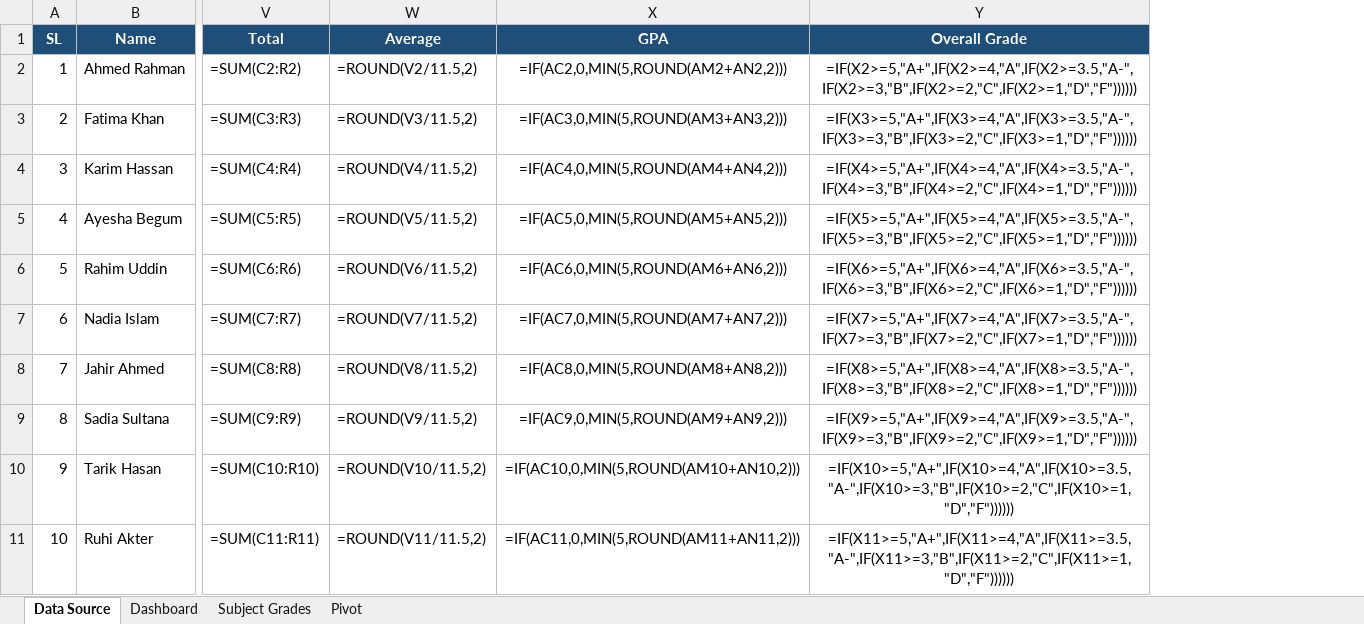
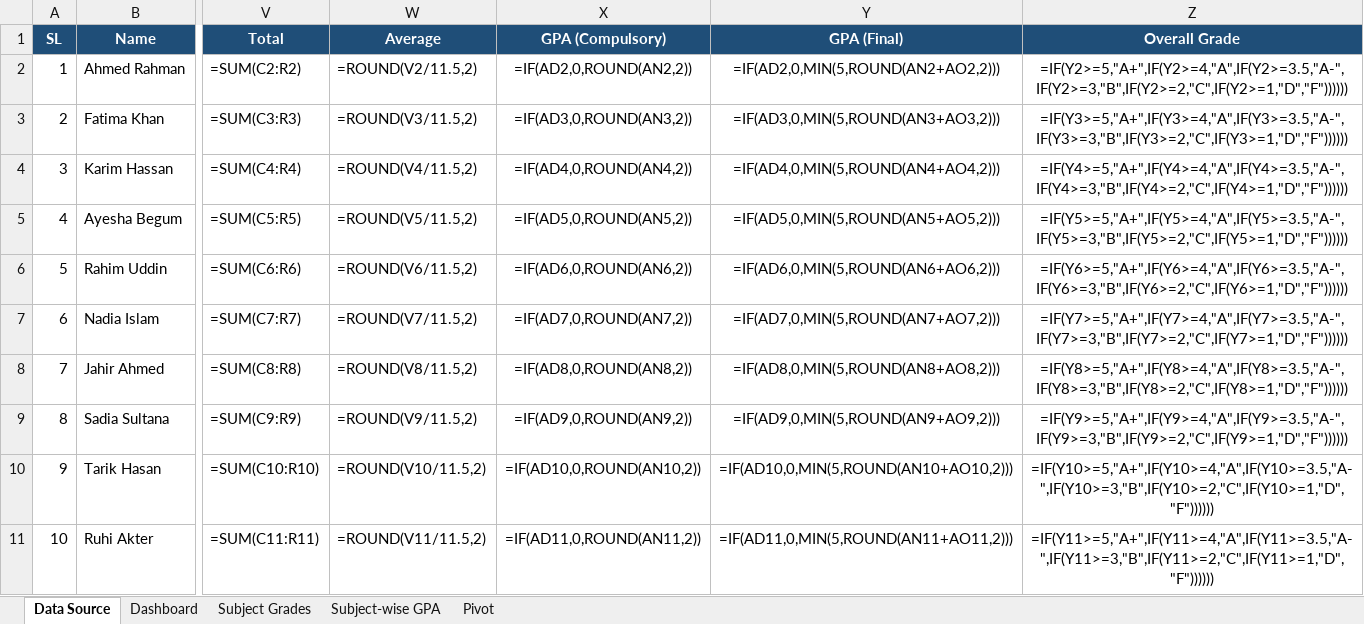
Before and after one commit to rhmunna143/academic-results-dashboard, an Excel workbook: Academic_Results_Dashboard.xlsx, sheet Data Source, drawn as a sheet; only a part is shown, gaps mark what is left out; values as stored, in another font and other column widths than the file's, no borders; formulas without a stored value are shown as written; removed rows and columns are numbered as before the commit, all else as after; the diff covers the shown part only; the diff names each change by its address in the sheet, - before the commit and + after, or states it on an @@ line.

Commit message:
Add Subject-wise GPA sheet and update GPA calculations in Excel generation

```diff
--- a/Academic_Results_Dashboard.xlsx (sheet Data Source)
+++ b/Academic_Results_Dashboard.xlsx (sheet Data Source)
+sheet tab: Subject-wise GPA
-column X (GPA), rows 2-11: =IF(AC2,0,MIN(5,ROUND(AM2+AN2,2))) | =IF(AC3,0,MIN(5,ROUND(AM3+AN3,2))) | =IF(AC4,0,MIN(5,ROUND(AM4+AN4,2))) | =IF(AC5,0,MIN(5,ROUND(AM5+AN5,2))) | =IF(AC6,0,MIN(5,ROUND(AM6+AN6,2))) | =IF(AC7,0,MIN(5,ROUND(AM7+AN7,2))) | =IF(AC8,0,MIN(5,ROUND(AM8+AN8,2))) | =IF(AC9,0,MIN(5,ROUND(AM9+AN9,2))) | =IF(AC10,0,MIN(5,ROUND(AM10+AN10,2))) | =IF(AC11,0,MIN(5,ROUND(AM11+AN11,2)))
+column X (GPA (Compulsory)), rows 2-11: =IF(AD2,0,ROUND(AN2,2)) | =IF(AD3,0,ROUND(AN3,2)) | =IF(AD4,0,ROUND(AN4,2)) | =IF(AD5,0,ROUND(AN5,2)) | =IF(AD6,0,ROUND(AN6,2)) | =IF(AD7,0,ROUND(AN7,2)) | =IF(AD8,0,ROUND(AN8,2)) | =IF(AD9,0,ROUND(AN9,2)) | =IF(AD10,0,ROUND(AN10,2)) | =IF(AD11,0,ROUND(AN11,2))
+column Y (GPA (Final)), rows 2-11: =IF(AD2,0,MIN(5,ROUND(AN2+AO2,2))) | =IF(AD3,0,MIN(5,ROUND(AN3+AO3,2))) | =IF(AD4,0,MIN(5,ROUND(AN4+AO4,2))) | =IF(AD5,0,MIN(5,ROUND(AN5+AO5,2))) | =IF(AD6,0,MIN(5,ROUND(AN6+AO6,2))) | =IF(AD7,0,MIN(5,ROUND(AN7+AO7,2))) | =IF(AD8,0,MIN(5,ROUND(AN8+AO8,2))) | =IF(AD9,0,MIN(5,ROUND(AN9+AO9,2))) | =IF(AD10,0,MIN(5,ROUND(AN10+AO10,2))) | =IF(AD11,0,MIN(5,ROUND(AN11+AO11,2)))
-Z2 (Overall Grade): =IF(X2>=5,"A+",IF(X2>=4,"A",IF(X2>=3.5,"A-",IF(X2>=3,"B",IF(X2>=2,"C",IF(X2>=1,"D","F"))))))
+Z2 (Overall Grade): =IF(Y2>=5,"A+",IF(Y2>=4,"A",IF(Y2>=3.5,"A-",IF(Y2>=3,"B",IF(Y2>=2,"C",IF(Y2>=1,"D","F"))))))
-Z3 (Overall Grade): =IF(X3>=5,"A+",IF(X3>=4,"A",IF(X3>=3.5,"A-",IF(X3>=3,"B",IF(X3>=2,"C",IF(X3>=1,"D","F"))))))
+Z3 (Overall Grade): =IF(Y3>=5,"A+",IF(Y3>=4,"A",IF(Y3>=3.5,"A-",IF(Y3>=3,"B",IF(Y3>=2,"C",IF(Y3>=1,"D","F"))))))
-Z4 (Overall Grade): =IF(X4>=5,"A+",IF(X4>=4,"A",IF(X4>=3.5,"A-",IF(X4>=3,"B",IF(X4>=2,"C",IF(X4>=1,"D","F"))))))
+Z4 (Overall Grade): =IF(Y4>=5,"A+",IF(Y4>=4,"A",IF(Y4>=3.5,"A-",IF(Y4>=3,"B",IF(Y4>=2,"C",IF(Y4>=1,"D","F"))))))
-Z5 (Overall Grade): =IF(X5>=5,"A+",IF(X5>=4,"A",IF(X5>=3.5,"A-",IF(X5>=3,"B",IF(X5>=2,"C",IF(X5>=1,"D","F"))))))
+Z5 (Overall Grade): =IF(Y5>=5,"A+",IF(Y5>=4,"A",IF(Y5>=3.5,"A-",IF(Y5>=3,"B",IF(Y5>=2,"C",IF(Y5>=1,"D","F"))))))
-Z6 (Overall Grade): =IF(X6>=5,"A+",IF(X6>=4,"A",IF(X6>=3.5,"A-",IF(X6>=3,"B",IF(X6>=2,"C",IF(X6>=1,"D","F"))))))
+Z6 (Overall Grade): =IF(Y6>=5,"A+",IF(Y6>=4,"A",IF(Y6>=3.5,"A-",IF(Y6>=3,"B",IF(Y6>=2,"C",IF(Y6>=1,"D","F"))))))
-Z7 (Overall Grade): =IF(X7>=5,"A+",IF(X7>=4,"A",IF(X7>=3.5,"A-",IF(X7>=3,"B",IF(X7>=2,"C",IF(X7>=1,"D","F"))))))
+Z7 (Overall Grade): =IF(Y7>=5,"A+",IF(Y7>=4,"A",IF(Y7>=3.5,"A-",IF(Y7>=3,"B",IF(Y7>=2,"C",IF(Y7>=1,"D","F"))))))
-Z8 (Overall Grade): =IF(X8>=5,"A+",IF(X8>=4,"A",IF(X8>=3.5,"A-",IF(X8>=3,"B",IF(X8>=2,"C",IF(X8>=1,"D","F"))))))
+Z8 (Overall Grade): =IF(Y8>=5,"A+",IF(Y8>=4,"A",IF(Y8>=3.5,"A-",IF(Y8>=3,"B",IF(Y8>=2,"C",IF(Y8>=1,"D","F"))))))
-Z9 (Overall Grade): =IF(X9>=5,"A+",IF(X9>=4,"A",IF(X9>=3.5,"A-",IF(X9>=3,"B",IF(X9>=2,"C",IF(X9>=1,"D","F"))))))
+Z9 (Overall Grade): =IF(Y9>=5,"A+",IF(Y9>=4,"A",IF(Y9>=3.5,"A-",IF(Y9>=3,"B",IF(Y9>=2,"C",IF(Y9>=1,"D","F"))))))
-Z10 (Overall Grade): =IF(X10>=5,"A+",IF(X10>=4,"A",IF(X10>=3.5,"A-",IF(X10>=3,"B",IF(X10>=2,"C",IF(X10>=1,"D","F"))))))
+Z10 (Overall Grade): =IF(Y10>=5,"A+",IF(Y10>=4,"A",IF(Y10>=3.5,"A-",IF(Y10>=3,"B",IF(Y10>=2,"C",IF(Y10>=1,"D","F"))))))
-Z11 (Overall Grade): =IF(X11>=5,"A+",IF(X11>=4,"A",IF(X11>=3.5,"A-",IF(X11>=3,"B",IF(X11>=2,"C",IF(X11>=1,"D","F"))))))
+Z11 (Overall Grade): =IF(Y11>=5,"A+",IF(Y11>=4,"A",IF(Y11>=3.5,"A-",IF(Y11>=3,"B",IF(Y11>=2,"C",IF(Y11>=1,"D","F"))))))
```
Also changed, not shown: 10 edited cells elsewhere in this sheet, sheet Subject Grades, sheet Dashboard, hidden cells, 1 other file.
